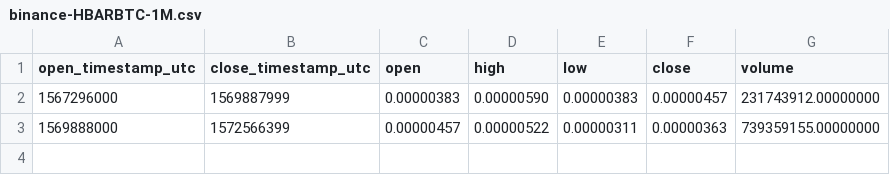
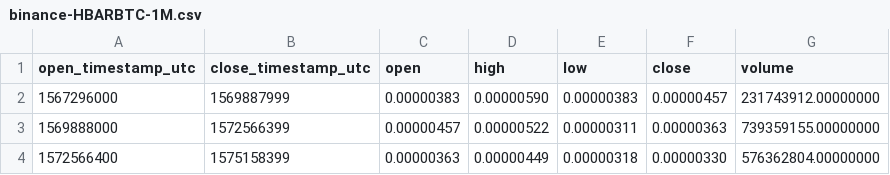
Before and after one commit to cryptobigbro/binance-HBARBTC, a CSV file: binance-HBARBTC-1M.csv, drawn as a sheet; the diff names each change by its address in the sheet, - before the commit and + after, or states it on an @@ line.

```diff
--- a/binance-HBARBTC-1M.csv
+++ b/binance-HBARBTC-1M.csv
+row 4: 1572566400 | 1575158399 | 0.00000363 | 0.00000449 | 0.00000318 | 0.00000330 | 576362804.00000000
```
Also changed, not shown: binance-HBARBTC-1d.csv, binance-HBARBTC-1h.csv.
